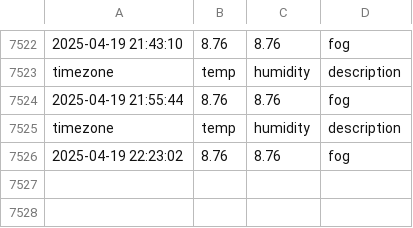
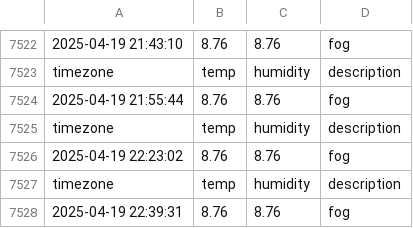
Before and after one commit to minseo0511/seoul_weather, a CSV file: seoul_weather.csv, drawn as a sheet; only a part is shown, gaps mark what is left out.

```diff
--- a/seoul_weather.csv
+++ b/seoul_weather.csv
@@ -7526 +7526,3 @@ timezone,temp,humidity,description
 2025-04-19 22:23:02,8.76,8.76,fog
+timezone,temp,humidity,description
+2025-04-19 22:39:31,8.76,8.76,fog
```
